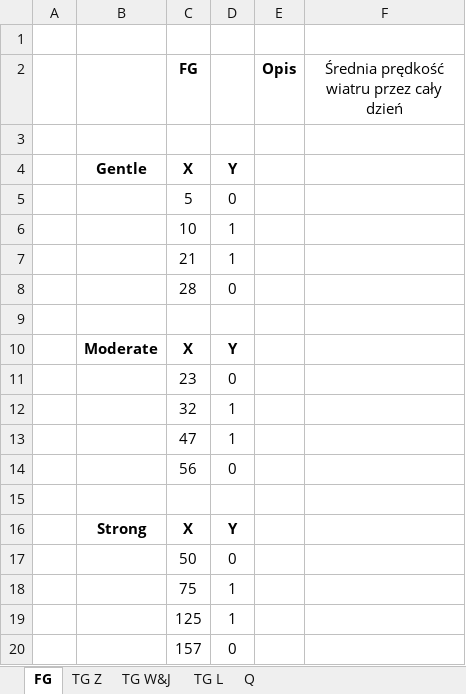
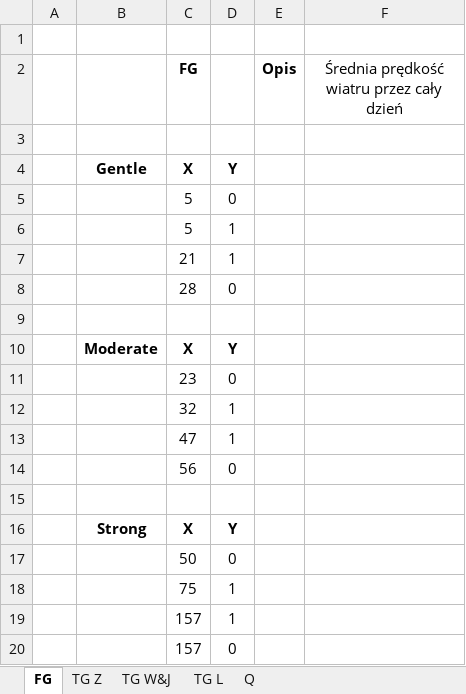
Before and after one commit to Walducha1908/KSR2, an Excel workbook: Data/Zmienne_lingwistyczne.xlsx, sheet FG, drawn as a sheet; values as stored, in another font and other column widths than the file's, no borders; charts and pictures not drawn; the diff names each change by its address in the sheet, - before the commit and + after, or states it on an @@ line.

```diff
--- a/Data/Zmienne_lingwistyczne.xlsx (sheet FG)
+++ b/Data/Zmienne_lingwistyczne.xlsx (sheet FG)
-C6 (FG): 10
+C6 (FG): 5
-C19 (FG): 125
+C19 (FG): 157
```
Also changed, not shown: sheet TG Z, sheet TG W&J, sheet TG L, sheet Q, charts or pictures, 11 other files.
